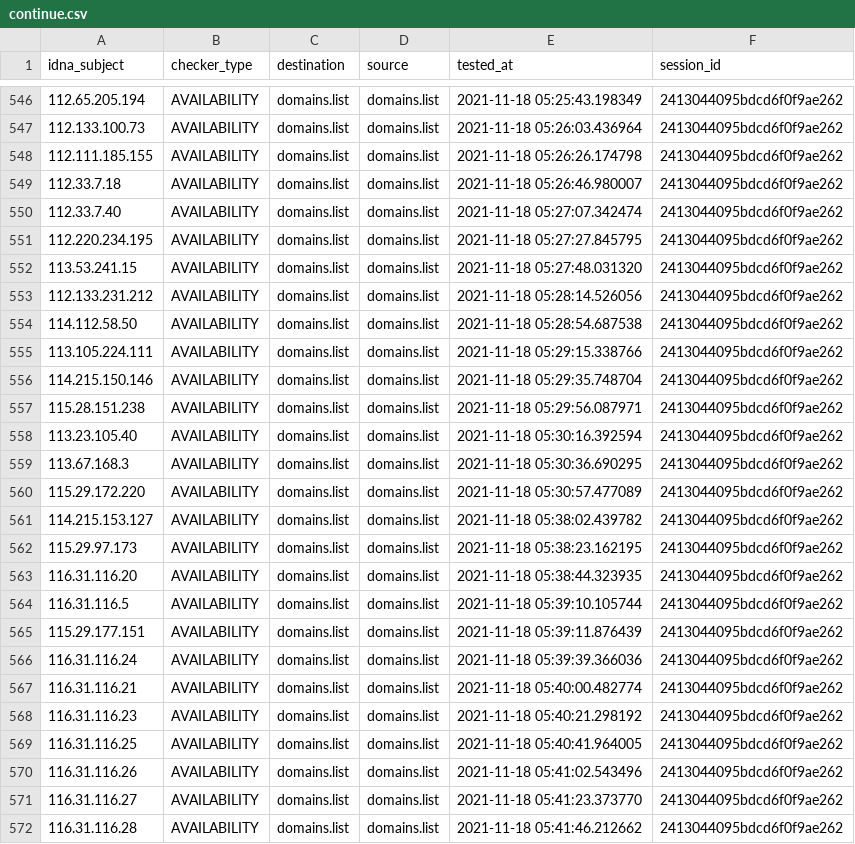
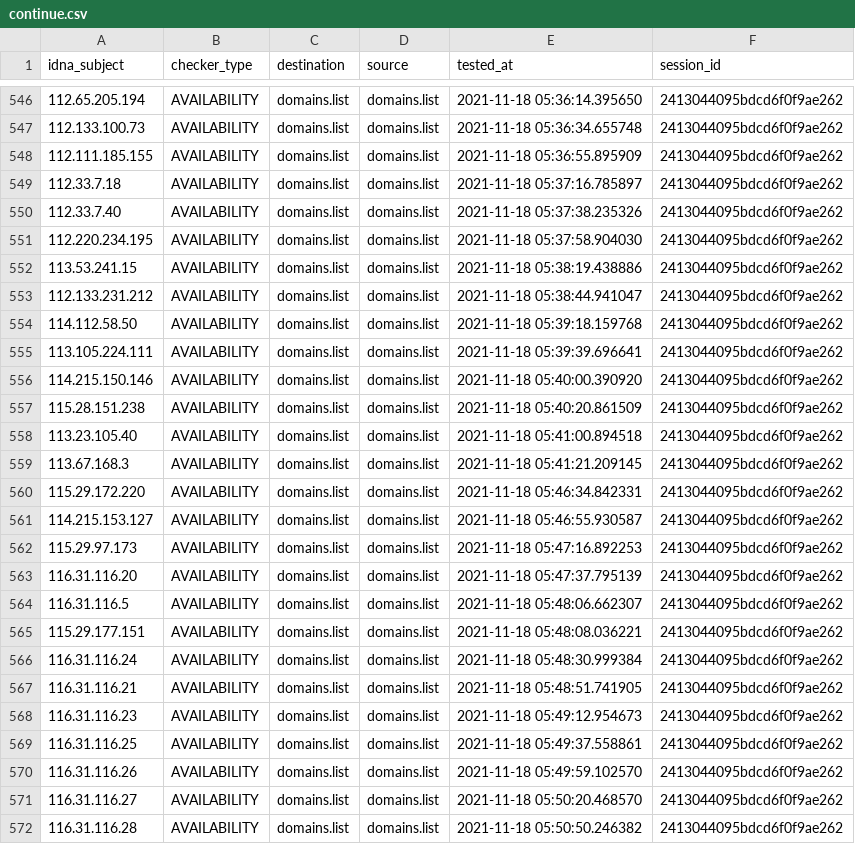
Before and after one commit to Ultimate-Hosts-Blacklist/SSH_attackers_probers, a CSV file: output/domains.list/continue.csv, drawn as a sheet; only a part is shown, gaps mark what is left out; the diff covers the shown part only.

```diff
--- a/output/domains.list/continue.csv
+++ b/output/domains.list/continue.csv
@@ -546,27 +546,27 @@ idna_subject,checker_type,destination,source,tested_at,session_id
-112.65.205.194,AVAILABILITY,domains.list,domains.list,2021-11-18 05:25:43.198349,2413044095bdcd6f0f9ae262
-112.133.100.73,AVAILABILITY,domains.list,domains.list,2021-11-18 05:26:03.436964,2413044095bdcd6f0f9ae262
-112.111.185.155,AVAILABILITY,domains.list,domains.list,2021-11-18 05:26:26.174798,2413044095bdcd6f0f9ae262
-112.33.7.18,AVAILABILITY,domains.list,domains.list,2021-11-18 05:26:46.980007,2413044095bdcd6f0f9ae262
-112.33.7.40,AVAILABILITY,domains.list,domains.list,2021-11-18 05:27:07.342474,2413044095bdcd6f0f9ae262
-112.220.234.195,AVAILABILITY,domains.list,domains.list,2021-11-18 05:27:27.845795,2413044095bdcd6f0f9ae262
-113.53.241.15,AVAILABILITY,domains.list,domains.list,2021-11-18 05:27:48.031320,2413044095bdcd6f0f9ae262
-112.133.231.212,AVAILABILITY,domains.list,domains.list,2021-11-18 05:28:14.526056,2413044095bdcd6f0f9ae262
-114.112.58.50,AVAILABILITY,domains.list,domains.list,2021-11-18 05:28:54.687538,2413044095bdcd6f0f9ae262
-113.105.224.111,AVAILABILITY,domains.list,domains.list,2021-11-18 05:29:15.338766,2413044095bdcd6f0f9ae262
-114.215.150.146,AVAILABILITY,domains.list,domains.list,2021-11-18 05:29:35.748704,2413044095bdcd6f0f9ae262
-115.28.151.238,AVAILABILITY,domains.list,domains.list,2021-11-18 05:29:56.087971,2413044095bdcd6f0f9ae262
-113.23.105.40,AVAILABILITY,domains.list,domains.list,2021-11-18 05:30:16.392594,2413044095bdcd6f0f9ae262
-113.67.168.3,AVAILABILITY,domains.list,domains.list,2021-11-18 05:30:36.690295,2413044095bdcd6f0f9ae262
-115.29.172.220,AVAILABILITY,domains.list,domains.list,2021-11-18 05:30:57.477089,2413044095bdcd6f0f9ae262
-114.215.153.127,AVAILABILITY,domains.list,domains.list,2021-11-18 05:38:02.439782,2413044095bdcd6f0f9ae262
-115.29.97.173,AVAILABILITY,domains.list,domains.list,2021-11-18 05:38:23.162195,2413044095bdcd6f0f9ae262
-116.31.116.20,AVAILABILITY,domains.list,domains.list,2021-11-18 05:38:44.323935,2413044095bdcd6f0f9ae262
-116.31.116.5,AVAILABILITY,domains.list,domains.list,2021-11-18 05:39:10.105744,2413044095bdcd6f0f9ae262
-115.29.177.151,AVAILABILITY,domains.list,domains.list,2021-11-18 05:39:11.876439,2413044095bdcd6f0f9ae262
-116.31.116.24,AVAILABILITY,domains.list,domains.list,2021-11-18 05:39:39.366036,2413044095bdcd6f0f9ae262
-116.31.116.21,AVAILABILITY,domains.list,domains.list,2021-11-18 05:40:00.482774,2413044095bdcd6f0f9ae262
-116.31.116.23,AVAILABILITY,domains.list,domains.list,2021-11-18 05:40:21.298192,2413044095bdcd6f0f9ae262
-116.31.116.25,AVAILABILITY,domains.list,domains.list,2021-11-18 05:40:41.964005,2413044095bdcd6f0f9ae262
-116.31.116.26,AVAILABILITY,domains.list,domains.list,2021-11-18 05:41:02.543496,2413044095bdcd6f0f9ae262
-116.31.116.27,AVAILABILITY,domains.list,domains.list,2021-11-18 05:41:23.373770,2413044095bdcd6f0f9ae262
-116.31.116.28,AVAILABILITY,domains.list,domains.list,2021-11-18 05:41:46.212662,2413044095bdcd6f0f9ae262
+112.65.205.194,AVAILABILITY,domains.list,domains.list,2021-11-18 05:36:14.395650,2413044095bdcd6f0f9ae262
+112.133.100.73,AVAILABILITY,domains.list,domains.list,2021-11-18 05:36:34.655748,2413044095bdcd6f0f9ae262
+112.111.185.155,AVAILABILITY,domains.list,domains.list,2021-11-18 05:36:55.895909,2413044095bdcd6f0f9ae262
+112.33.7.18,AVAILABILITY,domains.list,domains.list,2021-11-18 05:37:16.785897,2413044095bdcd6f0f9ae262
+112.33.7.40,AVAILABILITY,domains.list,domains.list,2021-11-18 05:37:38.235326,2413044095bdcd6f0f9ae262
+112.220.234.195,AVAILABILITY,domains.list,domains.list,2021-11-18 05:37:58.904030,2413044095bdcd6f0f9ae262
+113.53.241.15,AVAILABILITY,domains.list,domains.list,2021-11-18 05:38:19.438886,2413044095bdcd6f0f9ae262
+112.133.231.212,AVAILABILITY,domains.list,domains.list,2021-11-18 05:38:44.941047,2413044095bdcd6f0f9ae262
+114.112.58.50,AVAILABILITY,domains.list,domains.list,2021-11-18 05:39:18.159768,2413044095bdcd6f0f9ae262
+113.105.224.111,AVAILABILITY,domains.list,domains.list,2021-11-18 05:39:39.696641,2413044095bdcd6f0f9ae262
+114.215.150.146,AVAILABILITY,domains.list,domains.list,2021-11-18 05:40:00.390920,2413044095bdcd6f0f9ae262
+115.28.151.238,AVAILABILITY,domains.list,domains.list,2021-11-18 05:40:20.861509,2413044095bdcd6f0f9ae262
+113.23.105.40,AVAILABILITY,domains.list,domains.list,2021-11-18 05:41:00.894518,2413044095bdcd6f0f9ae262
+113.67.168.3,AVAILABILITY,domains.list,domains.list,2021-11-18 05:41:21.209145,2413044095bdcd6f0f9ae262
+115.29.172.220,AVAILABILITY,domains.list,domains.list,2021-11-18 05:46:34.842331,2413044095bdcd6f0f9ae262
+114.215.153.127,AVAILABILITY,domains.list,domains.list,2021-11-18 05:46:55.930587,2413044095bdcd6f0f9ae262
+115.29.97.173,AVAILABILITY,domains.list,domains.list,2021-11-18 05:47:16.892253,2413044095bdcd6f0f9ae262
+116.31.116.20,AVAILABILITY,domains.list,domains.list,2021-11-18 05:47:37.795139,2413044095bdcd6f0f9ae262
+116.31.116.5,AVAILABILITY,domains.list,domains.list,2021-11-18 05:48:06.662307,2413044095bdcd6f0f9ae262
+115.29.177.151,AVAILABILITY,domains.list,domains.list,2021-11-18 05:48:08.036221,2413044095bdcd6f0f9ae262
+116.31.116.24,AVAILABILITY,domains.list,domains.list,2021-11-18 05:48:30.999384,2413044095bdcd6f0f9ae262
+116.31.116.21,AVAILABILITY,domains.list,domains.list,2021-11-18 05:48:51.741905,2413044095bdcd6f0f9ae262
+116.31.116.23,AVAILABILITY,domains.list,domains.list,2021-11-18 05:49:12.954673,2413044095bdcd6f0f9ae262
+116.31.116.25,AVAILABILITY,domains.list,domains.list,2021-11-18 05:49:37.558861,2413044095bdcd6f0f9ae262
+116.31.116.26,AVAILABILITY,domains.list,domains.list,2021-11-18 05:49:59.102570,2413044095bdcd6f0f9ae262
+116.31.116.27,AVAILABILITY,domains.list,domains.list,2021-11-18 05:50:20.468570,2413044095bdcd6f0f9ae262
+116.31.116.28,AVAILABILITY,domains.list,domains.list,2021-11-18 05:50:50.246382,2413044095bdcd6f0f9ae262
```
Also changed, not shown: 1 removed row and 52 edited cells elsewhere in this file, .pyfunceble/inactive.csv, 2 other files.
